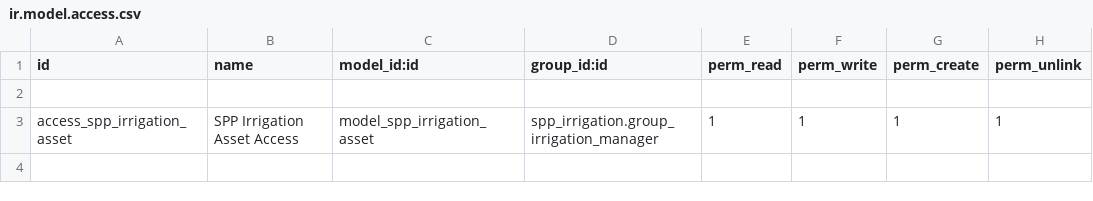
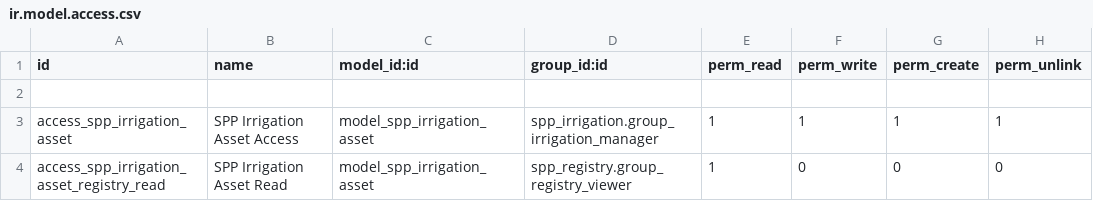
Before and after one commit to OpenSPP/OpenSPP2, a CSV file: spp_irrigation/security/ir.model.access.csv, drawn as a sheet.

Commit message:
fix(spp_farmer_registry_demo): round-7 QA — compliance, entitlement formulas, cycle approver, irrigation access (#915)
- Create a compliance manager for programs that ship a compliance CEL.
  The base create wizard never makes one, so programs showed 'no
  compliance defined'. Enable compliance verification at wizard time so
  Input Subsidy and Equipment Grant carry their compliance rule.
- Materialise the documented benefit formula on the cash entitlement
  manager: Input Subsidy = base + (farm_size_hectares * rate),
  Livestock = base + (total_livestock_heads * rate). Previously only a
  flat amount was disbursed.
- Add a Program Manager demo user able to approve cycles + entitlements,
  and grant queue-job manager rights to the program-manager and
  cycle-approver roles — approving a cycle enqueues the entitlement
  validation job, which needs queue.job create rights.
- Grant registry users read access to spp.irrigation.asset so farm
  records open without an Access Error.
- Refresh USE_CASES.md (demo users, program config, Scenario 9).
- Repair stale tests left by earlier rounds (GPS pick API, ISO 5218
  gender codes, area-anchored land records, manage_farm_asset CR type)
  and add tests for the new compliance / formula / approver wiring.

```diff
--- a/spp_irrigation/security/ir.model.access.csv
+++ b/spp_irrigation/security/ir.model.access.csv
@@ -3 +3,2 @@ id,name,model_id:id,group_id:id,perm_read,perm_write,perm_create,perm_unlink
 access_spp_irrigation_asset,SPP Irrigation Asset Access,model_spp_irrigation_asset,spp_irrigation.group_irrigation_manager,1,1,1,1
+access_spp_irrigation_asset_registry_read,SPP Irrigation Asset Read,model_spp_irrigation_asset,spp_registry.group_registry_viewer,1,0,0,0
```
Also changed, not shown: 8 other files.
